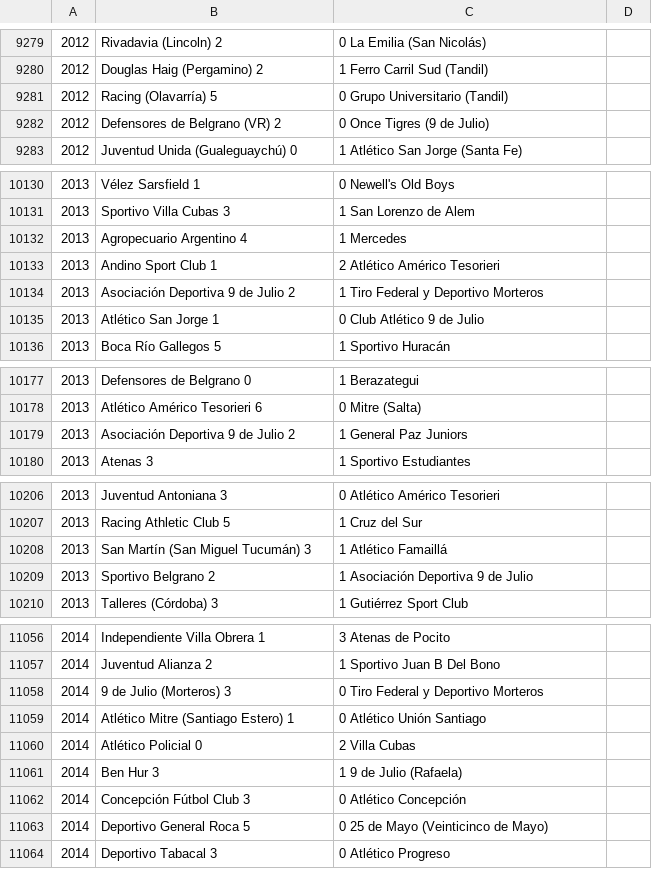
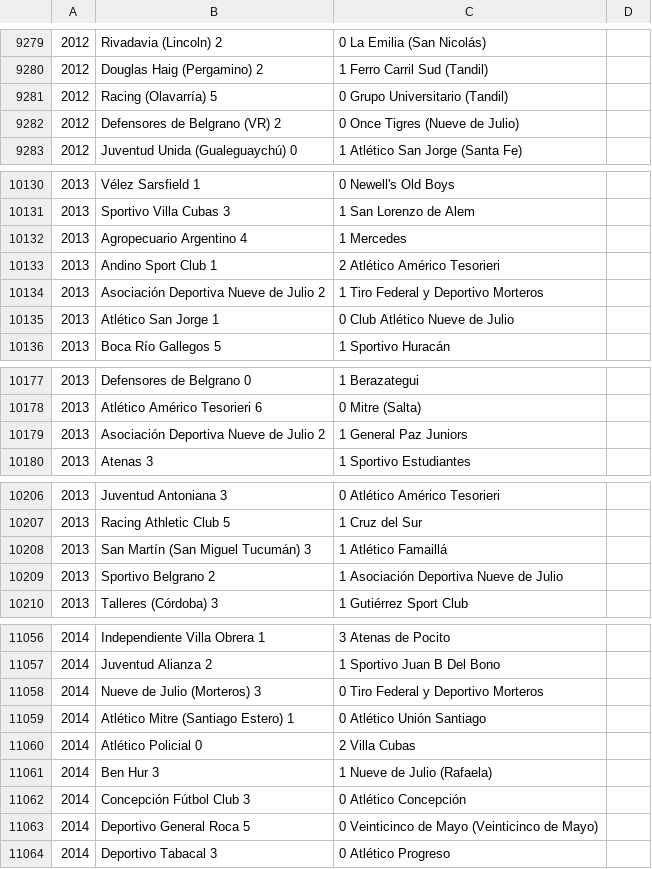
Before and after one commit to fisadev/afa_cup_learning, a CSV file: raw_matches.csv, drawn as a sheet; only a part is shown, gaps mark what is left out; the diff covers the shown part only.

Commit message:
Replaced more numbers in names to words

```diff
--- a/raw_matches.csv
+++ b/raw_matches.csv
@@ -9281,3 +9281,3 @@
 2012,Racing (Olavarría) 5,0 Grupo Universitario (Tandil)
-2012,Defensores de Belgrano (VR) 2,0 Once Tigres (9 de Julio)
+2012,Defensores de Belgrano (VR) 2,0 Once Tigres (Nueve de Julio)
 2012,Juventud Unida (Gualeguaychú) 0,1 Atlético San Jorge (Santa Fe)
@@ -10133,4 +10133,4 @@
 2013,Andino Sport Club 1,2 Atlético Américo Tesorieri
-2013,Asociación Deportiva 9 de Julio 2,1 Tiro Federal y Deportivo Morteros
-2013,Atlético San Jorge 1,0 Club Atlético 9 de Julio
+2013,Asociación Deportiva Nueve de Julio 2,1 Tiro Federal y Deportivo Morteros
+2013,Atlético San Jorge 1,0 Club Atlético Nueve de Julio
 2013,Boca Río Gallegos 5,1 Sportivo Huracán
@@ -10178,3 +10178,3 @@
 2013,Atlético Américo Tesorieri 6,0 Mitre (Salta)
-2013,Asociación Deportiva 9 de Julio 2,1 General Paz Juniors
+2013,Asociación Deportiva Nueve de Julio 2,1 General Paz Juniors
 2013,Atenas 3,1 Sportivo Estudiantes
@@ -10208,3 +10208,3 @@
 2013,San Martín (San Miguel Tucumán) 3,1 Atlético Famaillá
-2013,Sportivo Belgrano 2,1 Asociación Deportiva 9 de Julio
+2013,Sportivo Belgrano 2,1 Asociación Deportiva Nueve de Julio
 2013,Talleres (Córdoba) 3,1 Gutiérrez Sport Club
@@ -11057,8 +11057,8 @@
 2014,Juventud Alianza 2,1 Sportivo Juan B Del Bono
-2014,9 de Julio (Morteros) 3,0 Tiro Federal y Deportivo Morteros
+2014,Nueve de Julio (Morteros) 3,0 Tiro Federal y Deportivo Morteros
 2014,Atlético Mitre (Santiago Estero) 1,0 Atlético Unión Santiago
 2014,Atlético Policial 0,2 Villa Cubas
-2014,Ben Hur 3,1 9 de Julio (Rafaela)
+2014,Ben Hur 3,1 Nueve de Julio (Rafaela)
 2014,Concepción Fútbol Club 3,0 Atlético Concepción
-2014,Deportivo General Roca 5,0 25 de Mayo (Veinticinco de Mayo)
+2014,Deportivo General Roca 5,0 Veinticinco de Mayo (Veinticinco de Mayo)
 2014,Deportivo Tabacal 3,0 Atlético Progreso
```
Also changed, not shown: 3 edited cells elsewhere in this file.
